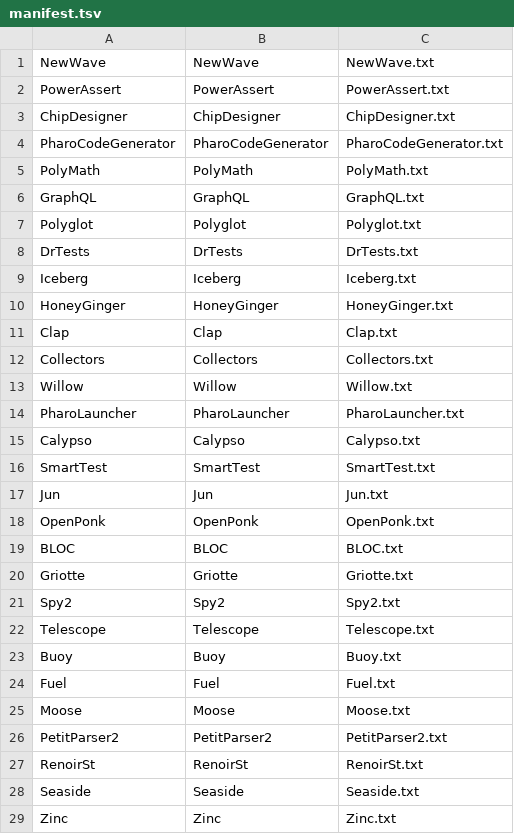
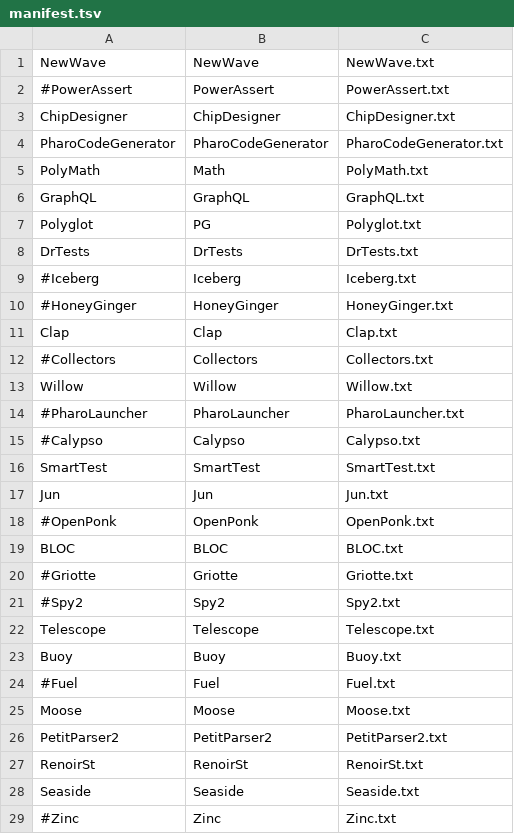
Before and after one commit to mabdi/SmallAmp-runner, a TSV file: projects/manifest.tsv, drawn as a sheet; only a part is shown; the diff covers the shown part only.

```diff
--- a/projects/manifest.tsv
+++ b/projects/manifest.tsv
@@ -1,25 +1,25 @@
 NewWave	NewWave	NewWave.txt
-PowerAssert	PowerAssert	PowerAssert.txt
+#PowerAssert	PowerAssert	PowerAssert.txt
 ChipDesigner	ChipDesigner	ChipDesigner.txt
 PharoCodeGenerator	PharoCodeGenerator	PharoCodeGenerator.txt
-PolyMath	PolyMath	PolyMath.txt
+PolyMath	Math	PolyMath.txt
 GraphQL	GraphQL	GraphQL.txt
-Polyglot	Polyglot	Polyglot.txt
+Polyglot	PG	Polyglot.txt
 DrTests	DrTests	DrTests.txt
-Iceberg	Iceberg	Iceberg.txt
-HoneyGinger	HoneyGinger	HoneyGinger.txt
+#Iceberg	Iceberg	Iceberg.txt
+#HoneyGinger	HoneyGinger	HoneyGinger.txt
 Clap	Clap	Clap.txt
-Collectors	Collectors	Collectors.txt
+#Collectors	Collectors	Collectors.txt
 Willow	Willow	Willow.txt
-PharoLauncher	PharoLauncher	PharoLauncher.txt
-Calypso	Calypso	Calypso.txt
+#PharoLauncher	PharoLauncher	PharoLauncher.txt
+#Calypso	Calypso	Calypso.txt
 SmartTest	SmartTest	SmartTest.txt
 Jun	Jun	Jun.txt
-OpenPonk	OpenPonk	OpenPonk.txt
+#OpenPonk	OpenPonk	OpenPonk.txt
 BLOC	BLOC	BLOC.txt
-Griotte	Griotte	Griotte.txt
-Spy2	Spy2	Spy2.txt
+#Griotte	Griotte	Griotte.txt
+#Spy2	Spy2	Spy2.txt
 Telescope	Telescope	Telescope.txt
 Buoy	Buoy	Buoy.txt
-Fuel	Fuel	Fuel.txt
+#Fuel	Fuel	Fuel.txt
 Moose	Moose	Moose.txt
@@ -28,2 +28,2 @@ RenoirSt	RenoirSt	RenoirSt.txt
 Seaside	Seaside	Seaside.txt
-Zinc	Zinc	Zinc.txt
+#Zinc	Zinc	Zinc.txt
```
Also changed, not shown: 1 added row and 1 edited cell elsewhere in this file, 7 other files.
